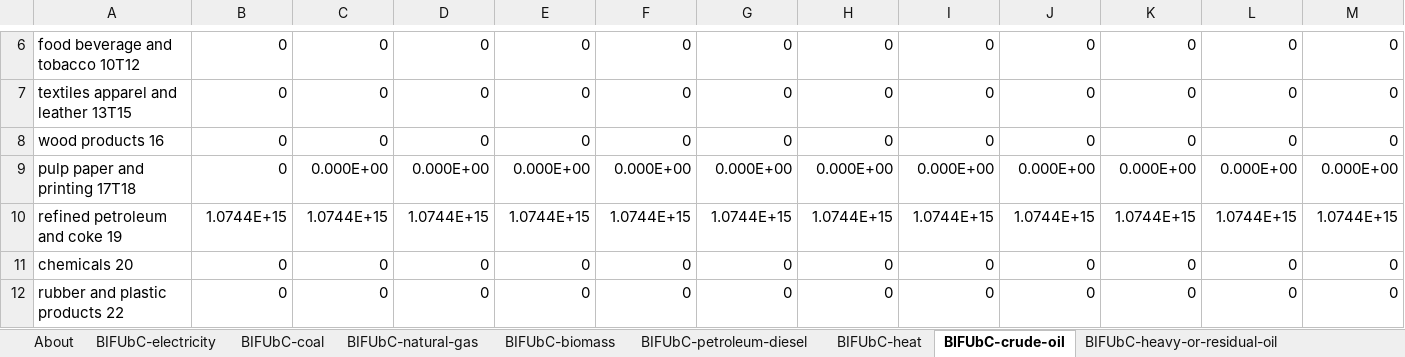
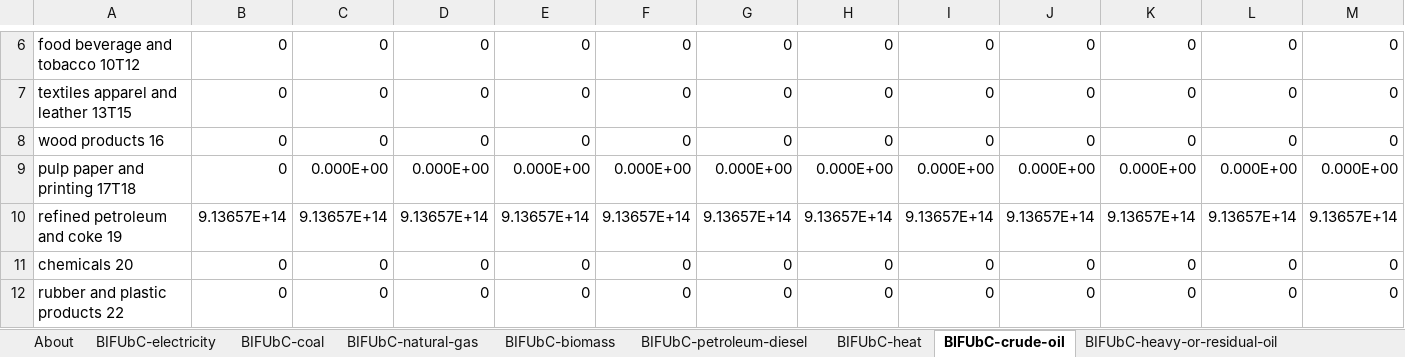
Before and after one commit to EnergyInnovation/eps-indiana, an Excel workbook: InputData/indst/BIFUbC/BAU Industrial Fuel Use before CCS.xlsx, sheet BIFUbC-crude-oil, drawn as a sheet; only a part is shown, gaps mark what is left out; values as stored, in another font and other column widths than the file's, no borders; removed rows and columns are numbered as before the commit, all else as after; rows hold the shown columns only; the diff names each change by its address in the sheet, - before the commit and + after, or states it on an @@ line.

```diff
--- a/InputData/indst/BIFUbC/BAU Industrial Fuel Use before CCS.xlsx (sheet BIFUbC-crude-oil)
+++ b/InputData/indst/BIFUbC/BAU Industrial Fuel Use before CCS.xlsx (sheet BIFUbC-crude-oil)
-row 10: refined petroleum and coke 19 | 1.0744E+15 | 1.0744E+15 | 1.0744E+15 | 1.0744E+15 | 1.0744E+15 | 1.0744E+15 | 1.0744E+15 | 1.0744E+15 | 1.0744E+15 | 1.0744E+15 | 1.0744E+15 | 1.0744E+15
+row 10: refined petroleum and coke 19 | 9.13657E+14 | 9.13657E+14 | 9.13657E+14 | 9.13657E+14 | 9.13657E+14 | 9.13657E+14 | 9.13657E+14 | 9.13657E+14 | 9.13657E+14 | 9.13657E+14 | 9.13657E+14 | 9.13657E+14
```
Also changed, not shown: sheet BIFUbC-heat, sheet BIFUbC-hydrogen, sheet BIFUbC-natural-gas, sheet BIFUbC-heavy-or-residual-oil, sheet BIFUbC-LPG-propane-or-butane, sheet BIFUbC-petroleum-diesel, 3 more sheets, InputData/ctrl-settings/EoSEUwGDPiR/Elasticity of Sectoral Energy Use wrt Per Capita GDP in Recession.xlsx, InputData/elec/ARpUIiRC/Ann Ret per Unit Inc in Relative Cost.xlsx, 55 other files.
